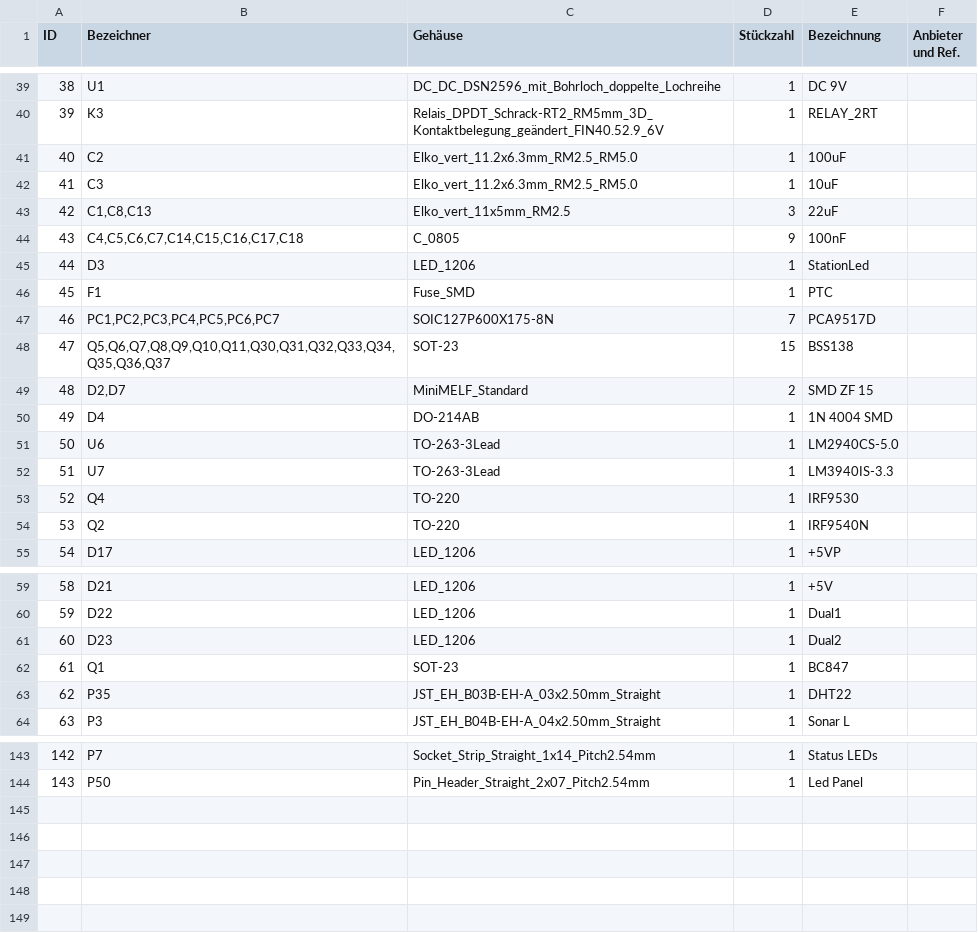
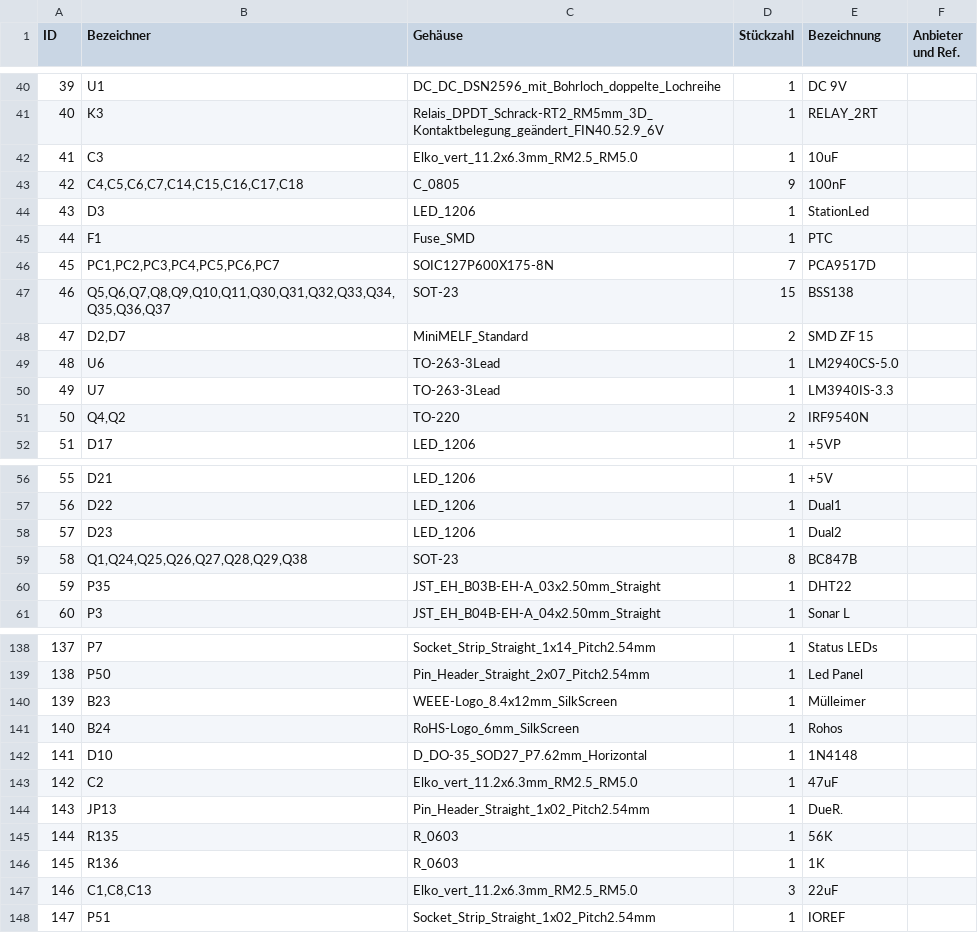
Before and after one commit to Ardumower/ardumower, a CSV file: pcb/Test_und_Entwicklung/megashield_svn_1.3_geoeffnet/ardumower mega shield svn.csv, drawn as a sheet; only a part is shown, gaps mark what is left out; removed rows and columns are numbered as before the commit, all else as after; the diff covers the shown part only; the diff names each change by its address in the sheet, - before the commit and + after, or states it on an @@ line.

Commit message:
megashield_svn_1.3_geoeffnet
megashield_svn_1.3_geoeffnet
Fehler behoben
Doppelte Beschriftung von Pin32/33 des Mega auf der Platinen Rückseite
entfernt

```diff
--- a/pcb/Test_und_Entwicklung/megashield_svn_1.3_geoeffnet/ardumower mega shield svn.csv
+++ b/pcb/Test_und_Entwicklung/megashield_svn_1.3_geoeffnet/ardumower mega shield svn.csv
@@ column A (ID) renumbered between rows 3 and 139 @@
-row 41: 40 | C2 | Elko_vert_11.2x6.3mm_RM2.5_RM5.0 | 1 | 100uF
-row 43: 42 | C1,C8,C13 | Elko_vert_11x5mm_RM2.5 | 3 | 22uF
-row 50: 49 | D4 | DO-214AB | 1 | 1N 4004 SMD
-row 53: 52 | Q4 | TO-220 | 1 | IRF9530
-B51 (Bezeichner): Q2
+B51 (Bezeichner): Q4,Q2
-D51 (Stückzahl): 1
+D51 (Stückzahl): 2
-row 62: 61 | Q1 | SOT-23 | 1 | BC847
+row 59: 58 | Q1,Q24,Q25,Q26,Q27,Q28,Q29,Q38 | SOT-23 | 8 | BC847B
+row 140: 139 | B23 | WEEE-Logo_8.4x12mm_SilkScreen | 1 | Mülleimer
+row 141: 140 | B24 | RoHS-Logo_6mm_SilkScreen | 1 | Rohos
+row 142: 141 | D10 | D_DO-35_SOD27_P7.62mm_Horizontal | 1 | 1N4148
+row 143: 142 | C2 | Elko_vert_11.2x6.3mm_RM2.5_RM5.0 | 1 | 47uF
+row 144: 143 | JP13 | Pin_Header_Straight_1x02_Pitch2.54mm | 1 | DueR.
+row 145: 144 | R135 | R_0603 | 1 | 56K
+row 146: 145 | R136 | R_0603 | 1 | 1K
+row 147: 146 | C1,C8,C13 | Elko_vert_11.2x6.3mm_RM2.5_RM5.0 | 3 | 22uF
+row 148: 147 | P51 | Socket_Strip_Straight_1x02_Pitch2.54mm | 1 | IOREF
```
Also changed, not shown: 1 added row, 2 removed rows and 8 edited cells elsewhere in this file, 2 other files.
